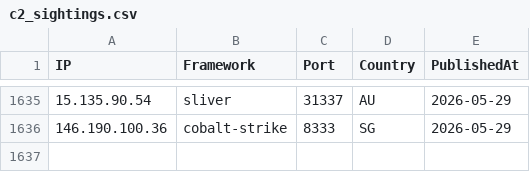
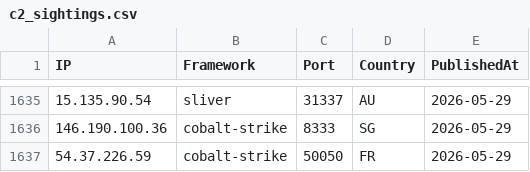
Before and after one commit to newtonpaul-hunting/c2-iocs, a CSV file: c2_sightings.csv, drawn as a sheet; only a part is shown, gaps mark what is left out.

Commit message:
add 54.37.226.59 (cobalt-strike)

```diff
--- a/c2_sightings.csv
+++ b/c2_sightings.csv
@@ -1636 +1636,2 @@ IP,Framework,Port,Country,PublishedAt
 146.190.100.36,cobalt-strike,8333,SG,2026-05-29
+54.37.226.59,cobalt-strike,50050,FR,2026-05-29
```
